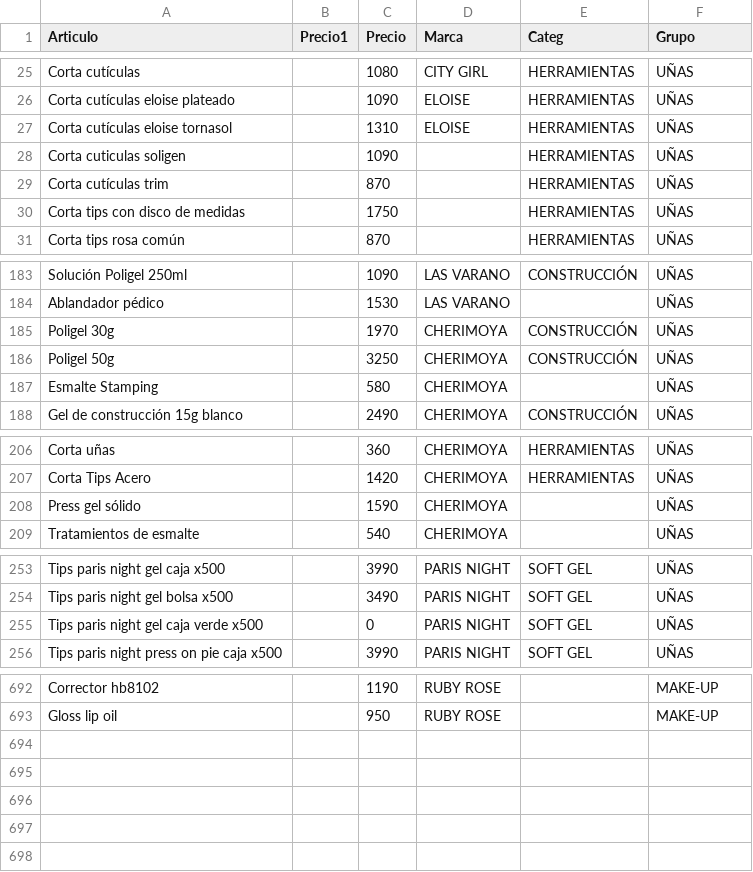
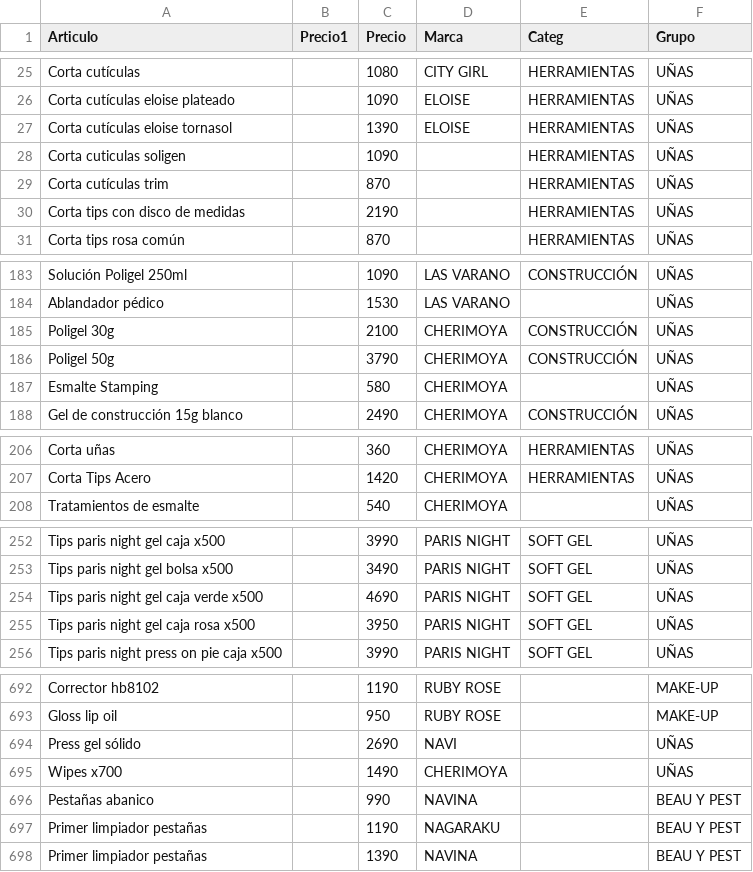
Before and after one commit to gustavojm/turma, a CSV file: lista.csv, drawn as a sheet; only a part is shown, gaps mark what is left out; the diff covers the shown part only.

Commit message:
chore: savepoint

```diff
--- a/lista.csv
+++ b/lista.csv
@@ -26,6 +26,6 @@ Corta cutículas,,1080,CITY GIRL,HERRAMIENTAS,UÑAS
 Corta cutículas eloise plateado,,1090,ELOISE,HERRAMIENTAS,UÑAS
-Corta cutículas eloise tornasol,,1310,ELOISE,HERRAMIENTAS,UÑAS
+Corta cutículas eloise tornasol,,1390,ELOISE,HERRAMIENTAS,UÑAS
 Corta cuticulas soligen,,1090,,HERRAMIENTAS,UÑAS
 Corta cutículas trim ,,870,,HERRAMIENTAS,UÑAS
-Corta tips con disco de medidas ,,1750,,HERRAMIENTAS,UÑAS
+Corta tips con disco de medidas ,,2190,,HERRAMIENTAS,UÑAS
 Corta tips rosa común,,870,,HERRAMIENTAS,UÑAS
@@ -184,4 +184,4 @@ Solución Poligel 250ml,,1090,LAS VARANO,CONSTRUCCIÓN,UÑAS
 Ablandador pédico,,1530,LAS VARANO,,UÑAS
-Poligel 30g,,1970,CHERIMOYA,CONSTRUCCIÓN,UÑAS
-Poligel 50g,,3250,CHERIMOYA,CONSTRUCCIÓN,UÑAS
+Poligel 30g,,2100,CHERIMOYA,CONSTRUCCIÓN,UÑAS
+Poligel 50g,,3790,CHERIMOYA,CONSTRUCCIÓN,UÑAS
 Esmalte Stamping,,580,CHERIMOYA,,UÑAS
@@ -207,3 +207,2 @@ Corta uñas,,360,CHERIMOYA,HERRAMIENTAS,UÑAS
 Corta Tips Acero,,1420,CHERIMOYA,HERRAMIENTAS,UÑAS
-Press gel sólido,,1590,CHERIMOYA,,UÑAS
 Tratamientos de esmalte,,540,CHERIMOYA,,UÑAS
@@ -254,3 +253,4 @@ Tips paris night gel caja x500,,3990,PARIS NIGHT,SOFT GEL,UÑAS
 Tips paris night gel bolsa x500,,3490,PARIS NIGHT,SOFT GEL,UÑAS
-Tips paris night gel caja verde x500,,0,PARIS NIGHT,SOFT GEL,UÑAS
+Tips paris night gel caja verde x500,,4690,PARIS NIGHT,SOFT GEL,UÑAS
+Tips paris night gel caja rosa x500,,3950,PARIS NIGHT,SOFT GEL,UÑAS
 Tips paris night press on pie caja x500,,3990,PARIS NIGHT,SOFT GEL,UÑAS
@@ -693 +693,6 @@ Corrector hb8102,,1190,RUBY ROSE,,MAKE-UP
 Gloss lip oil,,950,RUBY ROSE,,MAKE-UP
+Press gel sólido,,2690,NAVI,,UÑAS
+Wipes x700,,1490,CHERIMOYA,,UÑAS
+Pestañas abanico,,990,NAVINA,,BEAU Y PEST
+Primer limpiador pestañas,,1190,NAGARAKU,,BEAU Y PEST
+Primer limpiador pestañas,,1390,NAVINA,,BEAU Y PEST
```
Also changed, not shown: 9 edited cells elsewhere in this file.
